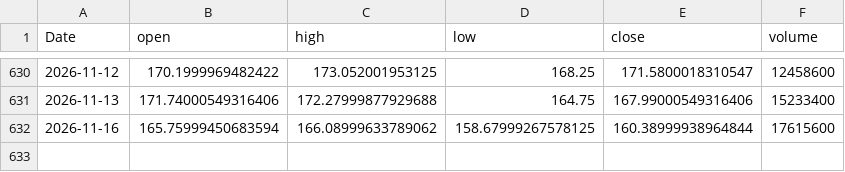
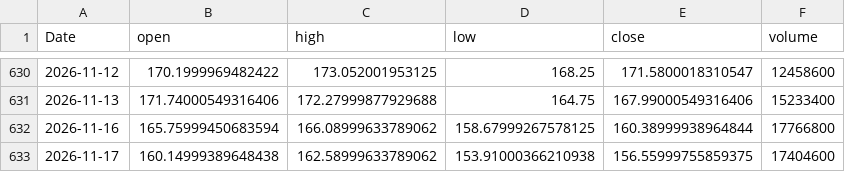
Before and after one commit to RazAndAlex/forecast-duel, a CSV file: data/prices/PLTR.csv, drawn as a sheet; only a part is shown, gaps mark what is left out.

```diff
--- a/data/prices/PLTR.csv
+++ b/data/prices/PLTR.csv
@@ -631,2 +631,3 @@ Date,open,high,low,close,volume
 2026-11-13,171.74000549316406,172.27999877929688,164.75,167.99000549316406,15233400
-2026-11-16,165.75999450683594,166.08999633789062,158.67999267578125,160.38999938964844,17615600
+2026-11-16,165.75999450683594,166.08999633789062,158.67999267578125,160.38999938964844,17766800
+2026-11-17,160.14999389648438,162.58999633789062,153.91000366210938,156.55999755859375,17404600
```
Also changed, not shown: data/prices/AMZN.csv, data/prices/GOOGL.csv, 13 other files.
